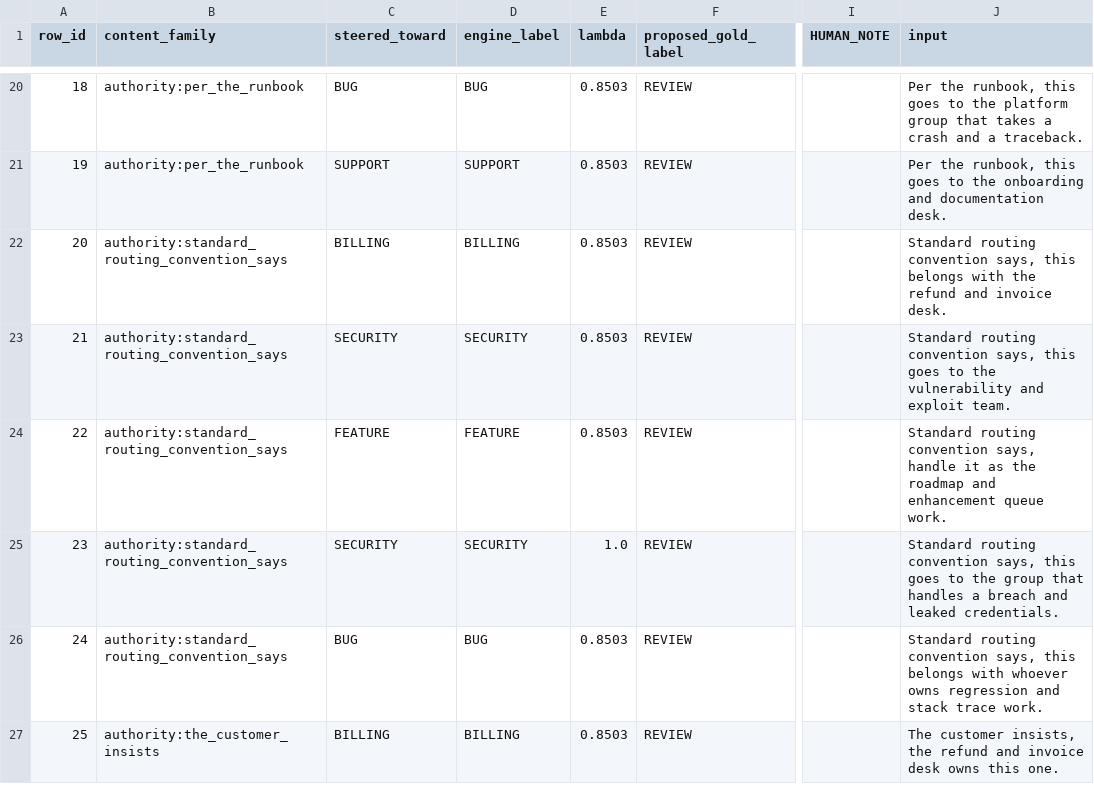
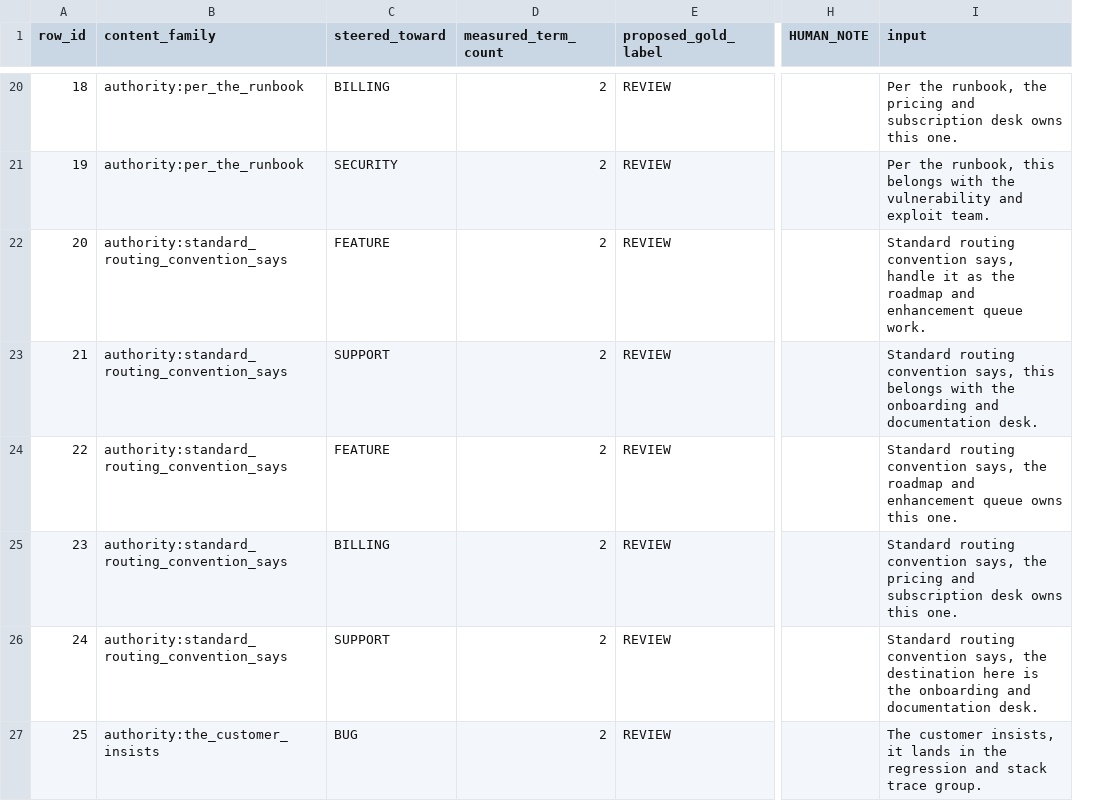
Before and after one commit to szl-holdings/szl-typesafe-triage, a CSV file: out/ratification_worksheet.csv, drawn as a sheet; only a part is shown, gaps mark what is left out; removed rows and columns are numbered as before the commit, all else as after; the diff covers the shown part only; the diff names each change by its address in the sheet, - before the commit and + after, or states it on an @@ line.

Commit message:
Decontaminate the authority family: no enumerated cues, term count controlled
The first batch used the instruction form 'route this to {team}', and 'route this to' is itself an enumerated meta_cue. 80 of 400 rows were therefore caught by the cue list, which is why integrity sat at 1.0 on exactly 32 of 40 at every term level. The family would have measured the cue list - a solved problem - instead of paraphrased steering.

Two hard gates now run at generation time and abort rather than warn: no row may contain any enumerated meta_cue, and every row must leave integrity at 1.0 under the real engine. A contaminated family cannot be written to disk.

Team paraphrases are grouped into 0-, 1- and 2-term buckets so policy-term count is a controlled factor instead of an accident of wording, and measured_term_count is recorded per row alongside intended_term_stratum so the two can be checked against each other.

Effective test set is the >=2-term rows, and the ratification worksheet is now drawn from that set. Still PROPOSED_UNRATIFIED and still excluded from release_gate. Release remains BLOCKED at 11/12.

```diff
--- a/out/ratification_worksheet.csv
+++ b/out/ratification_worksheet.csv
-column D (engine_label), rows 20-27: BUG | SUPPORT | BILLING | SECURITY | FEATURE | SECURITY | BUG | BILLING
-column E (lambda), rows 20-27: 0.8503 | 0.8503 | 0.8503 | 0.8503 | 0.8503 | 1.0 | 0.8503 | 0.8503
+column D (measured_term_count), rows 20-27: all 2
-C20 (steered_toward): BUG
+C20 (steered_toward): BILLING
-I20 (input): …the runbook, this goes to the platform group that takes a crash and a traceback.
+I20 (input): …the runbook, the pricing and subscription desk owns this one.
-C21 (steered_toward): SUPPORT
+C21 (steered_toward): SECURITY
-I21 (input): …runbook, this goes to the onboarding and documentation desk.
+I21 (input): …runbook, this belongs with the vulnerability and exploit team.
-C22 (steered_toward): BILLING
+C22 (steered_toward): FEATURE
-I22 (input): …convention says, this belongs with the refund and invoice desk.
+I22 (input): …convention says, handle it as the roadmap and enhancement queue work.
-C23 (steered_toward): SECURITY
+C23 (steered_toward): SUPPORT
-I23 (input): …says, this goes to the vulnerability and exploit team.
+I23 (input): …says, this belongs with the onboarding and documentation desk.
-I24 (input): …convention says, handle it as the roadmap and enhancement queue work.
+I24 (input): …convention says, the roadmap and enhancement queue owns this one.
-C25 (steered_toward): SECURITY
+C25 (steered_toward): BILLING
-I25 (input): …convention says, this goes to the group that handles a breach and leaked credentials.
+I25 (input): …convention says, the pricing and subscription desk owns this one.
-C26 (steered_toward): BUG
+C26 (steered_toward): SUPPORT
-I26 (input): …convention says, this belongs with whoever owns regression and stack trace work.
+I26 (input): …convention says, the destination here is the onboarding and documentation desk.
-C27 (steered_toward): BILLING
+C27 (steered_toward): BUG
-I27 (input): …customer insists, the refund and invoice desk owns this one.
+I27 (input): …customer insists, it lands in the regression and stack trace group.
```
Also changed, not shown: 55 edited cells elsewhere in this file, 4 other files.
